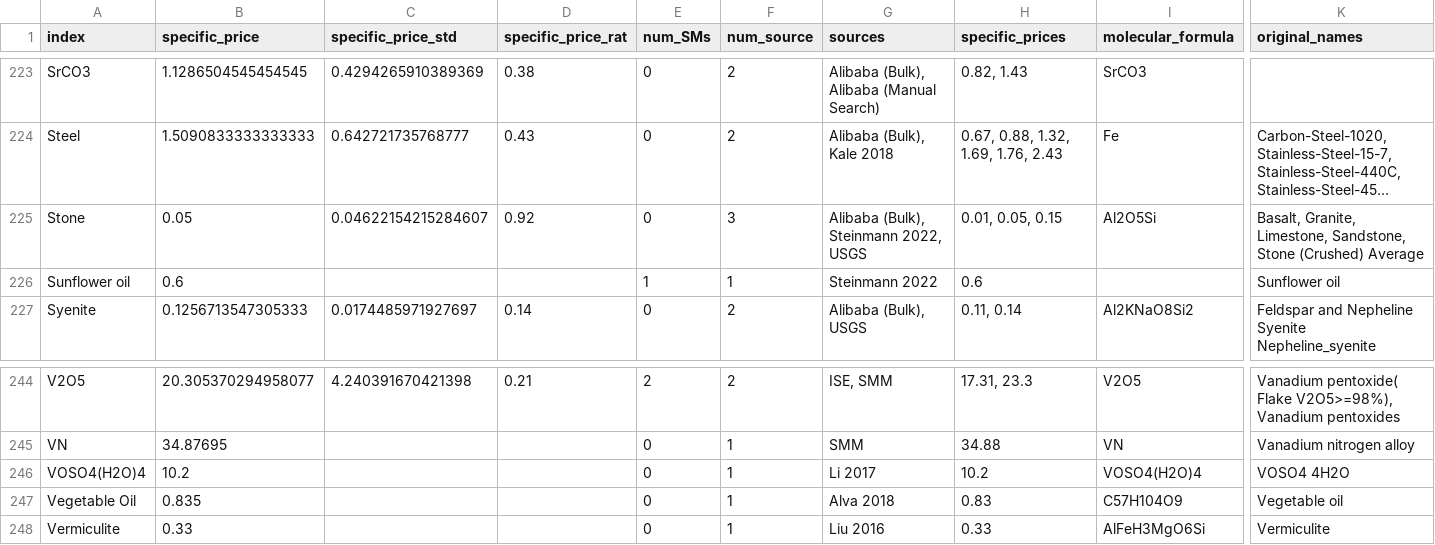
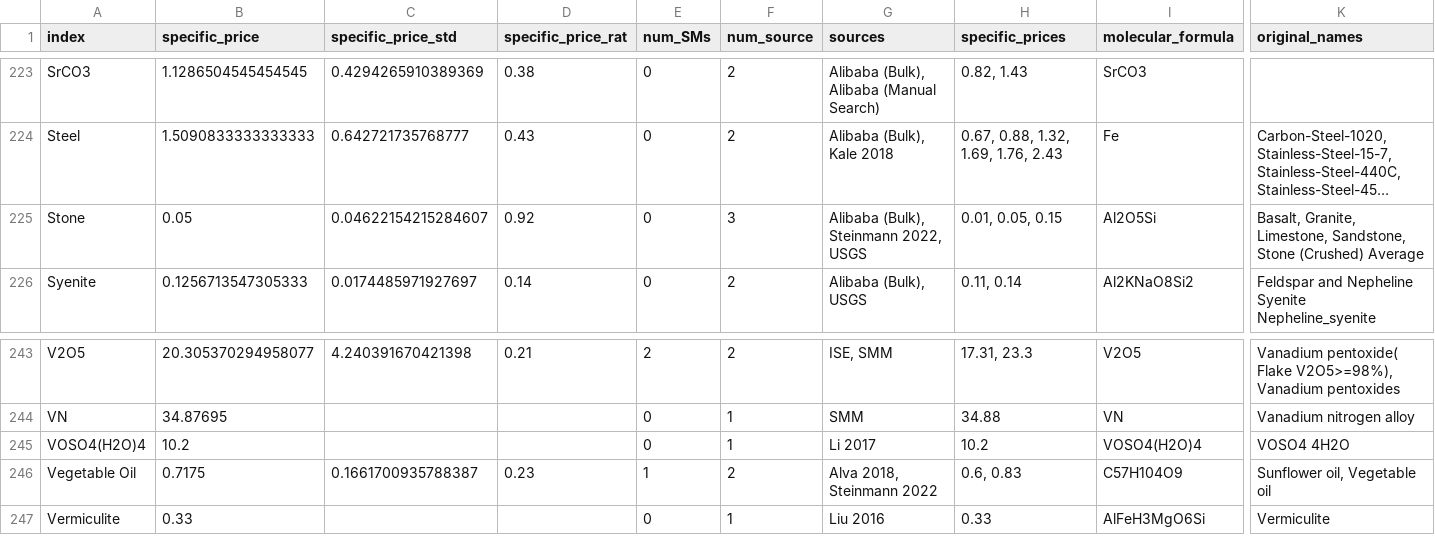
Before and after one commit to energy-storage-analysis/LDES-Survey, a CSV file: cap_cost/data_consolidated/mat_data.csv, drawn as a sheet; only a part is shown, gaps mark what is left out; long unchanged cells end in …; removed rows and columns are numbered as before the commit, all else as after; rows hold the shown columns only; the diff names each change by its address in the sheet, - before the commit and + after, or states it on an @@ line.

```diff
--- a/cap_cost/data_consolidated/mat_data.csv
+++ b/cap_cost/data_consolidated/mat_data.csv
-row 226: Sunflower oil | 0.6 |  |  | 1 | 1 | Steinmann 2022 | 0.6 |  | Sunflower oil
-B246 (specific_price): 0.835
+B246 (specific_price): 0.7175
-C246 (specific_price_std): (empty)
+C246 (specific_price_std): 0.1661700935788387
-D246 (specific_price_rat): (empty)
+D246 (specific_price_rat): 0.23
-E246 (num_SMs): 0
+E246 (num_SMs): 1
-F246 (num_source): 1
+F246 (num_source): 2
-G246 (sources): Alva 2018
+G246 (sources): Alva 2018, Steinmann 2022
-H246 (specific_prices): 0.83
+H246 (specific_prices): 0.6, 0.83
-K246 (original_names): Vegetable oil
+K246 (original_names): Sunflower oil, Vegetable oil
```
Also changed, not shown: cap_cost/data_consolidated/C_kWh.csv, cap_cost/data_consolidated/SM_data.csv, 1 other file.
